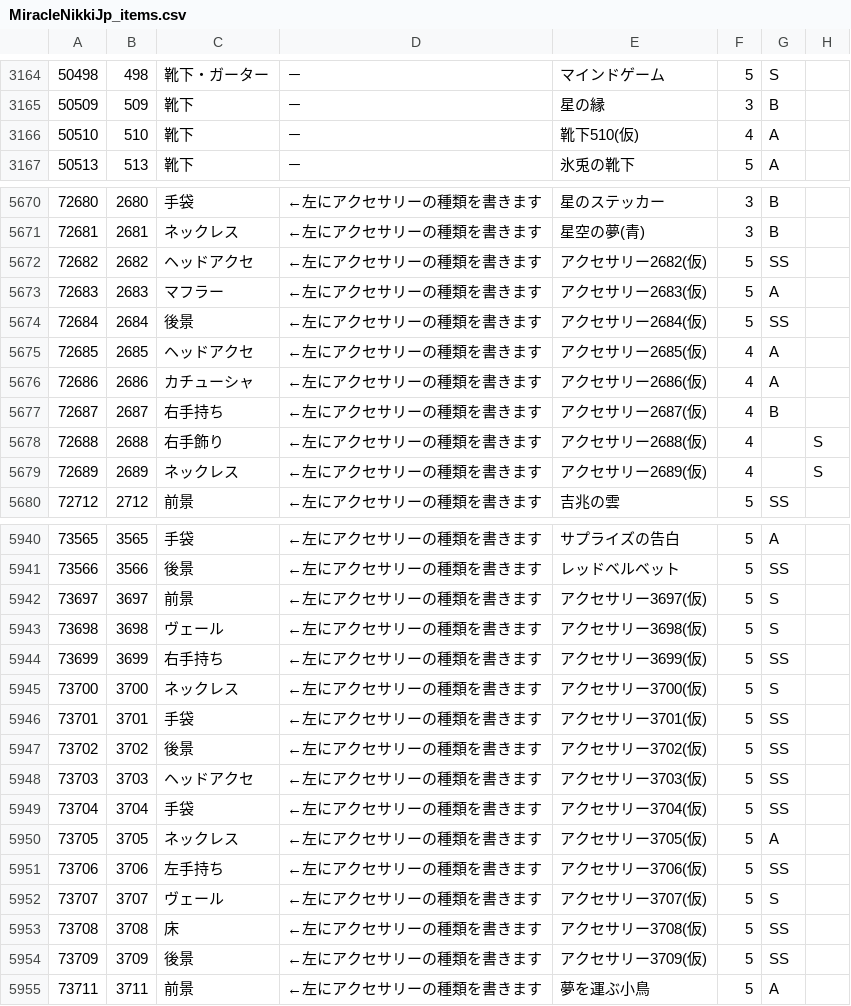
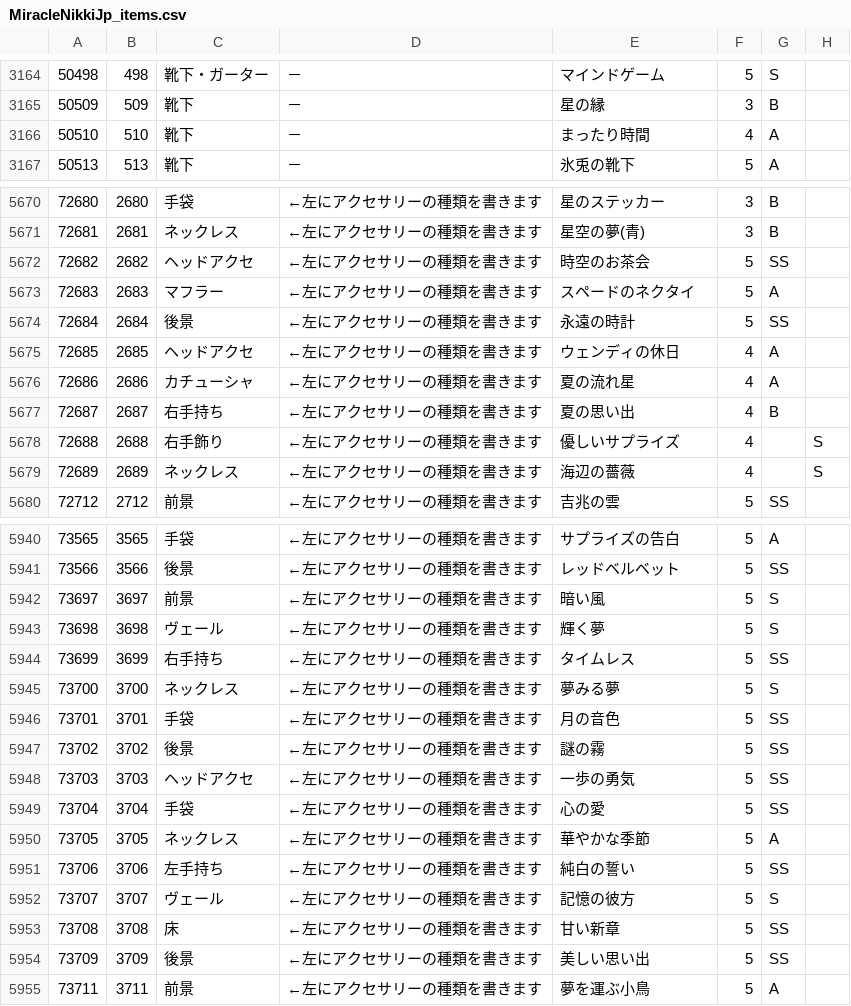
Before and after one commit to ShTair/MiracleNikkiJp_items, a CSV file: MiracleNikkiJp_items.csv, drawn as a sheet; only a part is shown, gaps mark what is left out; the diff covers the shown part only; the diff names each change by its address in the sheet, - before the commit and + after, or states it on an @@ line.

Commit message:
sync [2018/05/31 04:35:49]

```diff
--- a/MiracleNikkiJp_items.csv
+++ b/MiracleNikkiJp_items.csv
-E3166: 靴下510(仮)
+E3166: まったり時間
-E5672: アクセサリー2682(仮)
+E5672: 時空のお茶会
-E5673: アクセサリー2683(仮)
+E5673: スペードのネクタイ
-E5674: アクセサリー2684(仮)
+E5674: 永遠の時計
-E5675: アクセサリー2685(仮)
+E5675: ウェンディの休日
-E5676: アクセサリー2686(仮)
+E5676: 夏の流れ星
-E5677: アクセサリー2687(仮)
+E5677: 夏の思い出
-E5678: アクセサリー2688(仮)
+E5678: 優しいサプライズ
-E5679: アクセサリー2689(仮)
+E5679: 海辺の薔薇
-E5942: アクセサリー3697(仮)
+E5942: 暗い風
-E5943: アクセサリー3698(仮)
+E5943: 輝く夢
-E5944: アクセサリー3699(仮)
+E5944: タイムレス
-E5945: アクセサリー3700(仮)
+E5945: 夢みる夢
-E5946: アクセサリー3701(仮)
+E5946: 月の音色
-E5947: アクセサリー3702(仮)
+E5947: 謎の霧
-E5948: アクセサリー3703(仮)
+E5948: 一歩の勇気
-E5949: アクセサリー3704(仮)
+E5949: 心の愛
-E5950: アクセサリー3705(仮)
+E5950: 華やかな季節
-E5951: アクセサリー3706(仮)
+E5951: 純白の誓い
-E5952: アクセサリー3707(仮)
+E5952: 記憶の彼方
-E5953: アクセサリー3708(仮)
+E5953: 甘い新章
-E5954: アクセサリー3709(仮)
+E5954: 美しい思い出
```
Also changed, not shown: 19 edited cells elsewhere in this file.
